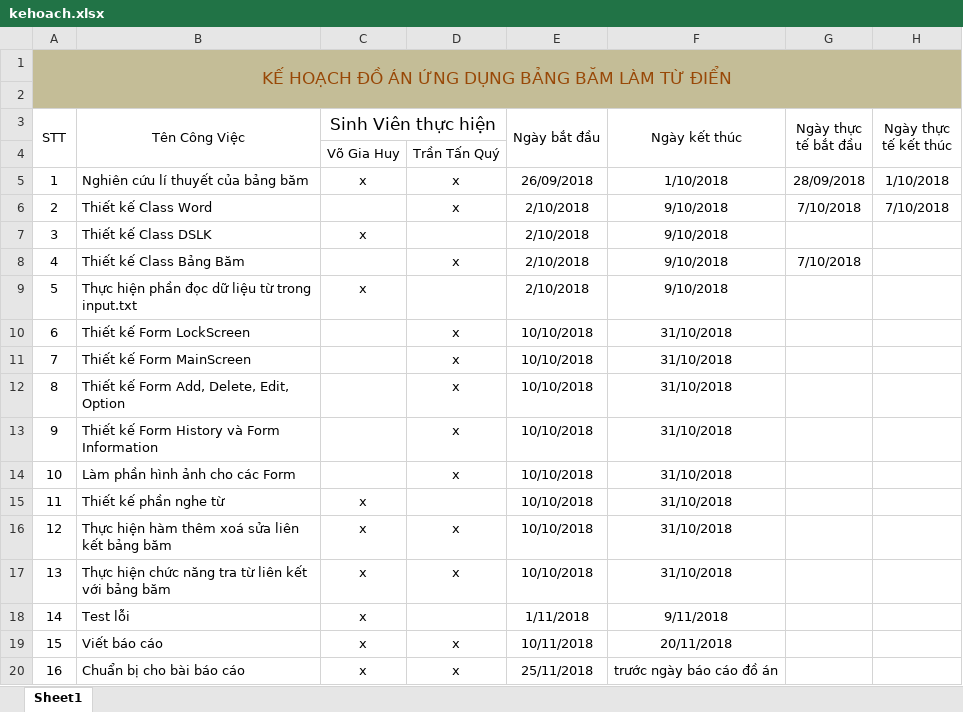
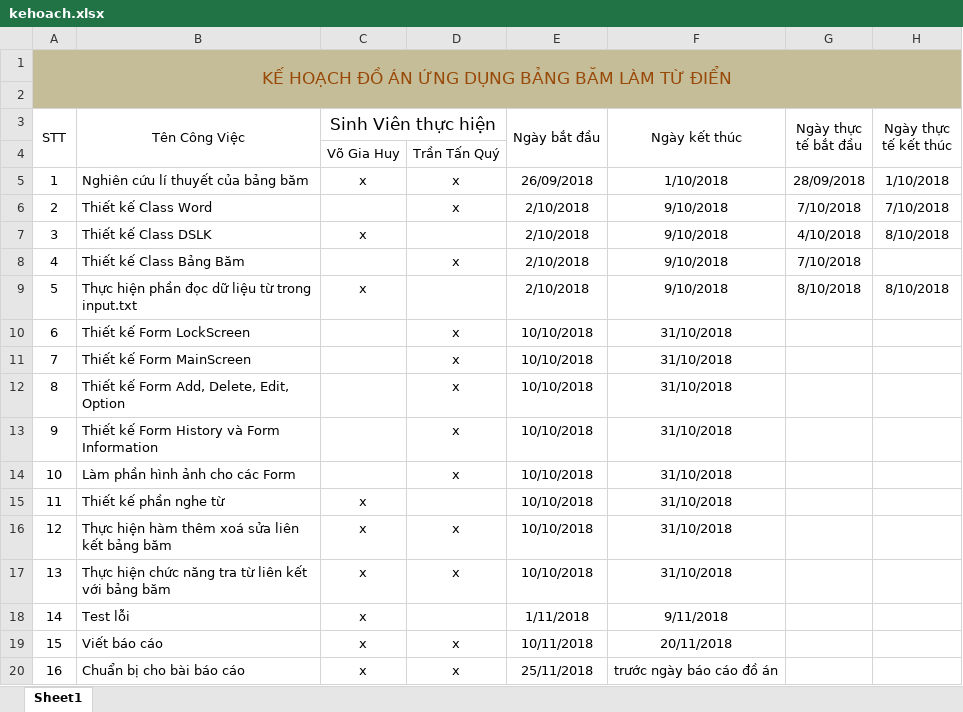
Before and after one commit to vogiahuy2058/Dictionary_HashTable, an Excel workbook: kehoach.xlsx, sheet Sheet1, drawn as a sheet; values as stored, in another font and other column widths than the file's, no borders; the diff names each change by its address in the sheet, - before the commit and + after, or states it on an @@ line.

Commit message:
cap nhat thoi gian lam viec - kehoach.xlsx

```diff
--- a/kehoach.xlsx (sheet Sheet1)
+++ b/kehoach.xlsx (sheet Sheet1)
-G7 (Ngày thực tế bắt đầu): (empty)
+G7 (Ngày thực tế bắt đầu): 4/10/2018
-H7 (Ngày thực tế kết thúc): (empty)
+H7 (Ngày thực tế kết thúc): 8/10/2018
-G9 (Ngày thực tế bắt đầu): (empty)
+G9 (Ngày thực tế bắt đầu): 8/10/2018
-H9 (Ngày thực tế kết thúc): (empty)
+H9 (Ngày thực tế kết thúc): 8/10/2018
```
